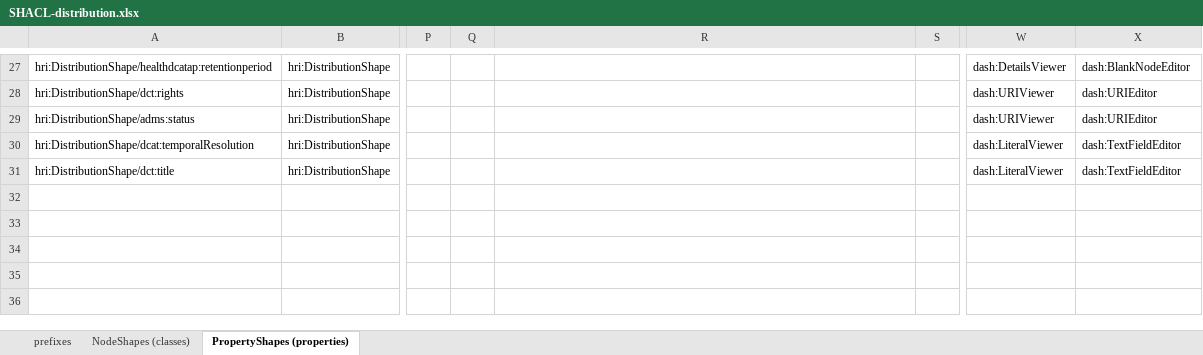
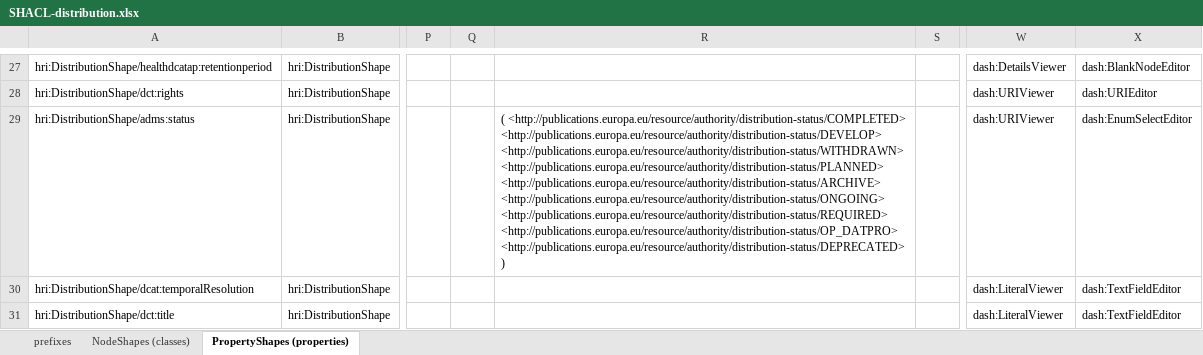
Before and after one commit to Health-RI/health-ri-metadata, an Excel workbook: Formalisation(shacl)/Core/SHACL_pipeline_templates/SHACL-distribution.xlsx, sheet PropertyShapes (properties), drawn as a sheet; only a part is shown, gaps mark what is left out; values as stored, in another font and other column widths than the file's, no borders; the diff names each change by its address in the sheet, - before the commit and + after, or states it on an @@ line.

```diff
--- a/Formalisation(shacl)/Core/SHACL_pipeline_templates/SHACL-distribution.xlsx (sheet PropertyShapes (properties))
+++ b/Formalisation(shacl)/Core/SHACL_pipeline_templates/SHACL-distribution.xlsx (sheet PropertyShapes (properties))
-R29: (empty)
+R29: ( <http://publications.europa.eu/resource/authority/distribution-status/COMPLETED> <http://publications.europa.eu/resource/authority/distribution-status/DEVELOP> <http://publications.europa.eu/resource/authority/distribution-status/WITHDRAWN> <http://publications.europa.eu/resource/authority/distribution-status/PLANNED> <http://publications.europa.eu/resource/authority/distribution-status/ARCHIVE> <http://publications.europa.eu/resource/authority/distribution-status/ONGOING> <http://publications.europa.eu/resource/authority/distribution-status/REQUIRED> <http://publications.europa.eu/resource/authority/distribution-status/OP_DATPRO> <http://publications.europa.eu/resource/authority/distribution-status/DEPRECATED> )
-X29: dash:URIEditor
+X29: dash:EnumSelectEditor
```
Also changed, not shown: sheet NodeShapes (classes), Formalisation(shacl)/Core/SHACL_pipeline_templates/SHACL-activity.xlsx, Formalisation(shacl)/Core/SHACL_pipeline_templates/SHACL-adms_identifier.xlsx, 34 other files.
